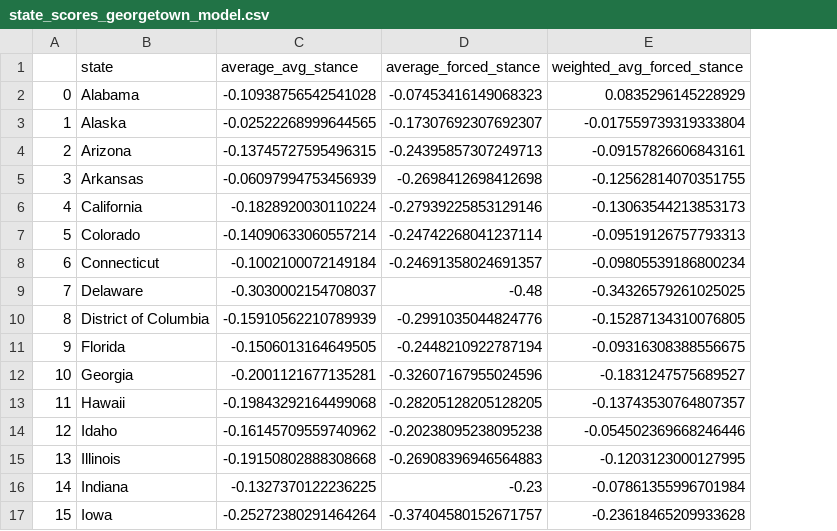
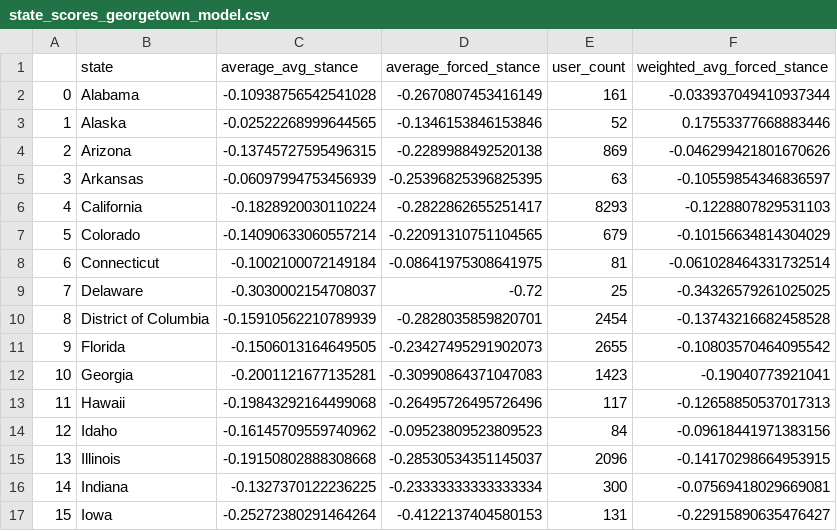
Before and after one commit to YousefAYR/CIS_5300_Final_Project, a CSV file: results/state_scores_georgetown_model.csv, drawn as a sheet; only a part is shown; addresses are those after the commit; the diff covers the shown part only; the diff names each change by its address in the sheet, - before the commit and + after, or states it on an @@ line.

Commit message:
added user_counts by state

```diff
--- a/results/state_scores_georgetown_model.csv
+++ b/results/state_scores_georgetown_model.csv
+column E (user_count), rows 2-17: 161 | 52 | 869 | 63 | 8293 | 679 | 81 | 25 | 2454 | 2655 | 1423 | 117 | 84 | 2096 | 300 | 131
-D2 (average_forced_stance): -0.07453416149068323
+D2 (average_forced_stance): -0.2670807453416149
-F2 (weighted_avg_forced_stance): 0.0835296145228929
+F2 (weighted_avg_forced_stance): -0.033937049410937344
-D3 (average_forced_stance): -0.17307692307692307
+D3 (average_forced_stance): -0.1346153846153846
-F3 (weighted_avg_forced_stance): -0.017559739319333804
+F3 (weighted_avg_forced_stance): 0.17553377668883446
-D4 (average_forced_stance): -0.24395857307249713
+D4 (average_forced_stance): -0.2289988492520138
-F4 (weighted_avg_forced_stance): -0.09157826606843161
+F4 (weighted_avg_forced_stance): -0.046299421801670626
-D5 (average_forced_stance): -0.2698412698412698
+D5 (average_forced_stance): -0.25396825396825395
-F5 (weighted_avg_forced_stance): -0.12562814070351755
+F5 (weighted_avg_forced_stance): -0.10559854346836597
-D6 (average_forced_stance): -0.27939225853129146
+D6 (average_forced_stance): -0.2822862655251417
-F6 (weighted_avg_forced_stance): -0.13063544213853173
+F6 (weighted_avg_forced_stance): -0.1228807829531103
-D7 (average_forced_stance): -0.24742268041237114
+D7 (average_forced_stance): -0.22091310751104565
-F7 (weighted_avg_forced_stance): -0.09519126757793313
+F7 (weighted_avg_forced_stance): -0.10156634814304029
-D8 (average_forced_stance): -0.24691358024691357
+D8 (average_forced_stance): -0.08641975308641975
-F8 (weighted_avg_forced_stance): -0.09805539186800234
+F8 (weighted_avg_forced_stance): -0.061028464331732514
-D9 (average_forced_stance): -0.48
+D9 (average_forced_stance): -0.72
-D10 (average_forced_stance): -0.2991035044824776
+D10 (average_forced_stance): -0.2828035859820701
-F10 (weighted_avg_forced_stance): -0.15287134310076805
+F10 (weighted_avg_forced_stance): -0.13743216682458528
-D11 (average_forced_stance): -0.2448210922787194
+D11 (average_forced_stance): -0.23427495291902073
-F11 (weighted_avg_forced_stance): -0.09316308388556675
+F11 (weighted_avg_forced_stance): -0.10803570464095542
-D12 (average_forced_stance): -0.32607167955024596
+D12 (average_forced_stance): -0.30990864371047083
-F12 (weighted_avg_forced_stance): -0.1831247575689527
+F12 (weighted_avg_forced_stance): -0.19040773921041
-D13 (average_forced_stance): -0.28205128205128205
+D13 (average_forced_stance): -0.26495726495726496
-F13 (weighted_avg_forced_stance): -0.13743530764807357
+F13 (weighted_avg_forced_stance): -0.12658850537017313
-D14 (average_forced_stance): -0.20238095238095238
+D14 (average_forced_stance): -0.09523809523809523
-F14 (weighted_avg_forced_stance): -0.054502369668246446
+F14 (weighted_avg_forced_stance): -0.09618441971383156
-D15 (average_forced_stance): -0.26908396946564883
+D15 (average_forced_stance): -0.28530534351145037
-F15 (weighted_avg_forced_stance): -0.1203123000127995
+F15 (weighted_avg_forced_stance): -0.14170298664953915
-D16 (average_forced_stance): -0.23
+D16 (average_forced_stance): -0.23333333333333334
-F16 (weighted_avg_forced_stance): -0.07861355996701984
+F16 (weighted_avg_forced_stance): -0.07569418029669081
-D17 (average_forced_stance): -0.37404580152671757
+D17 (average_forced_stance): -0.4122137404580153
-F17 (weighted_avg_forced_stance): -0.23618465209933628
+F17 (weighted_avg_forced_stance): -0.22915890635476427
```
Also changed, not shown: 68 edited cells elsewhere in this file, 1 other file.
